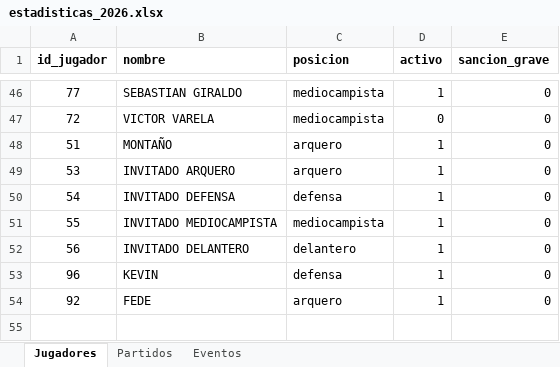
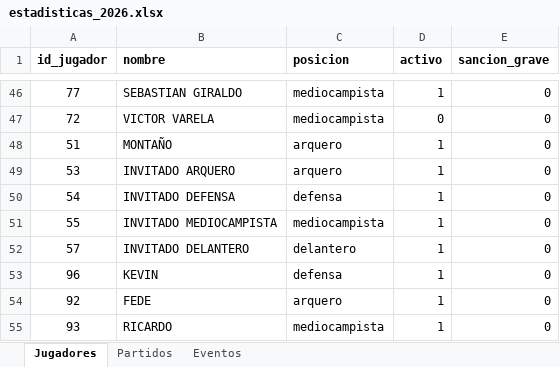
Before and after one commit to mgember/legendarios-fc, an Excel workbook: 2026/estadisticas_2026.xlsx, sheet Jugadores, drawn as a sheet; only a part is shown, gaps mark what is left out; values as stored, in another font and other column widths than the file's, no borders; the diff names each change by its address in the sheet, - before the commit and + after, or states it on an @@ line.

```diff
--- a/2026/estadisticas_2026.xlsx (sheet Jugadores)
+++ b/2026/estadisticas_2026.xlsx (sheet Jugadores)
-A52 (id_jugador): 56
+A52 (id_jugador): 57
+row 55: 93 | RICARDO | mediocampista | 1 | 0
```
Also changed, not shown: sheet Eventos, sheet Partidos, formulas that keep their value.
